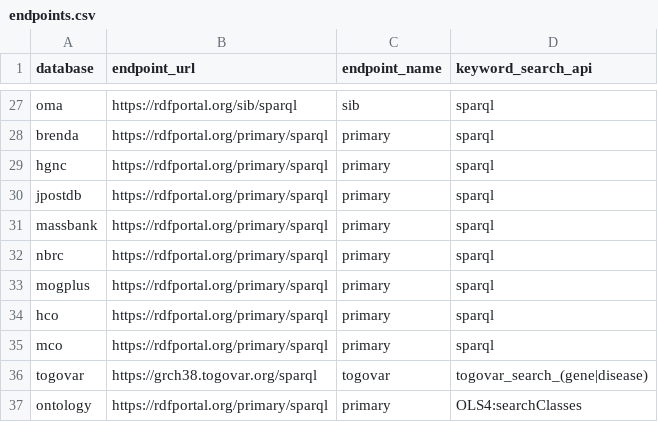
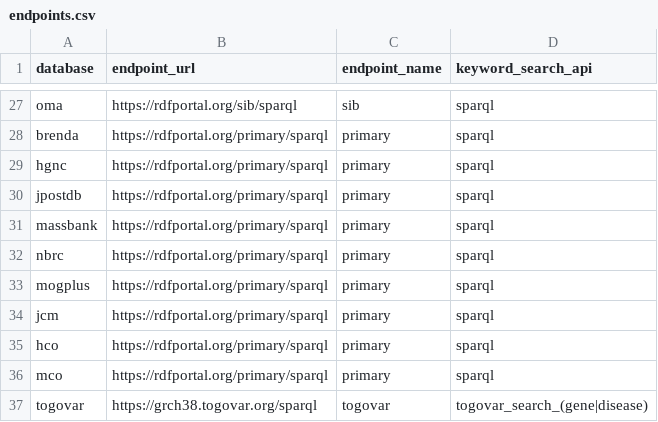
Before and after one commit to dbcls/togomcp, a CSV file: togo_mcp/data/resources/endpoints.csv, drawn as a sheet; only a part is shown, gaps mark what is left out; the shorter side is filled out with more unchanged rows.

Commit message:
Register JCM endpoint (rdfportal primary)

```diff
--- a/togo_mcp/data/resources/endpoints.csv
+++ b/togo_mcp/data/resources/endpoints.csv
@@ -33,2 +33,3 @@ nbrc,https://rdfportal.org/primary/sparql,primary,sparql
 mogplus,https://rdfportal.org/primary/sparql,primary,sparql
+jcm,https://rdfportal.org/primary/sparql,primary,sparql
 hco,https://rdfportal.org/primary/sparql,primary,sparql
```
